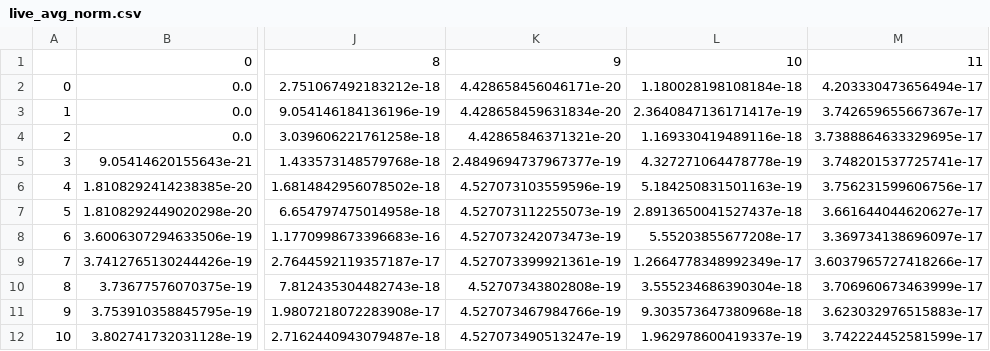
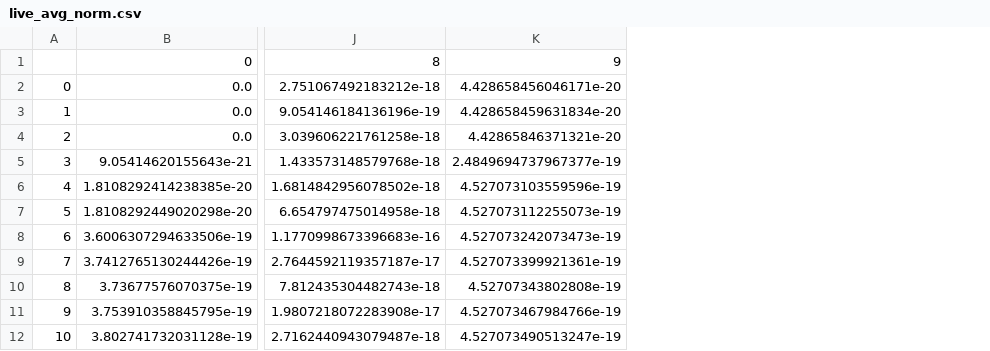
Before and after one commit to alt-rahul/5g-edge-app, a CSV file: data/samples/live_avg_norm.csv, drawn as a sheet; only a part is shown, gaps mark what is left out; the diff names each change by its address in the sheet, - before the commit and + after, or states it on an @@ line.

```diff
--- a/data/samples/live_avg_norm.csv
+++ b/data/samples/live_avg_norm.csv
-column L, rows 1-12: 10 | 1.180028198108184e-18 | 2.3640847136171417e-19 | 1.169330419489116e-18 | 4.327271064478778e-19 | 5.184250831501163e-19 | 2.8913650041527437e-18 | 5.55203855677208e-17 | 1.2664778348992349e-17 | 3.555234686390304e-18 | 9.303573647380968e-18 | 1.962978600419337e-19
-column M, rows 1-12: 11 | 4.203330473656494e-17 | 3.742659655667367e-17 | 3.7388864633329695e-17 | 3.748201537725741e-17 | 3.756231599606756e-17 | 3.661644044620627e-17 | 3.369734138696097e-17 | 3.6037965727418266e-17 | 3.706960673463999e-17 | 3.623032976515883e-17 | 3.742224452581599e-17
```
Also changed, not shown: data/samples/live_avg_scaled.csv, 3 other files.
